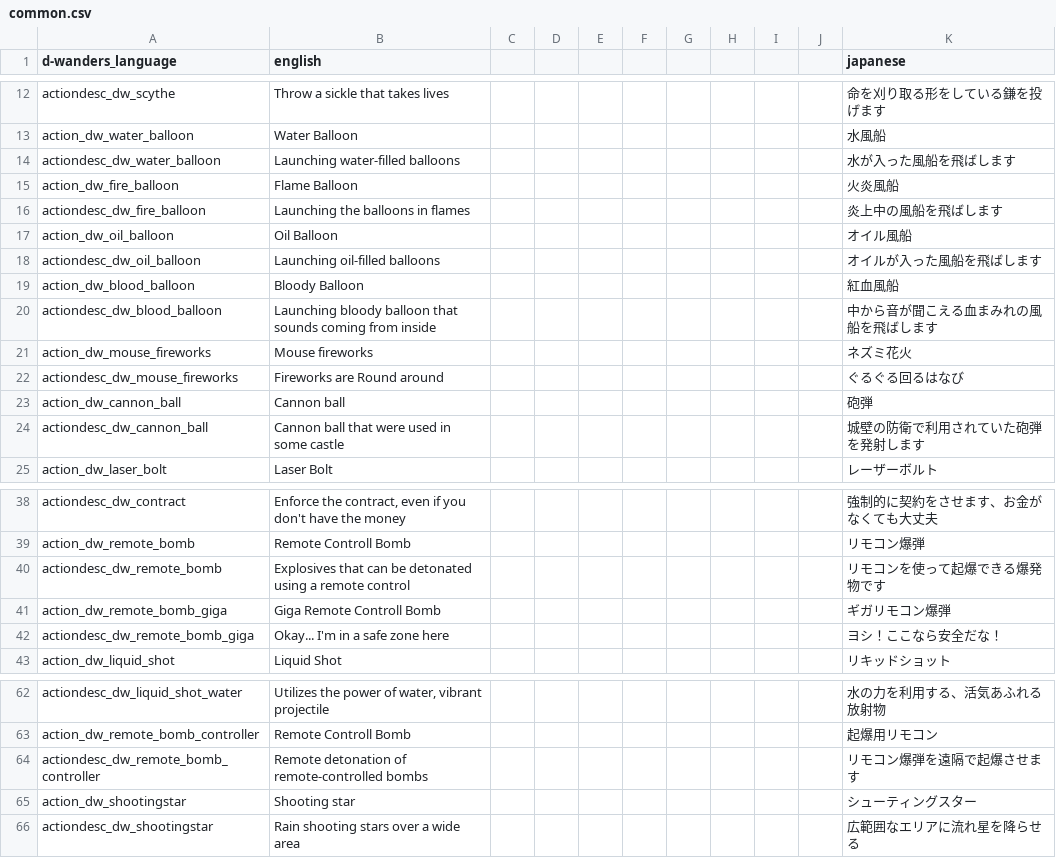
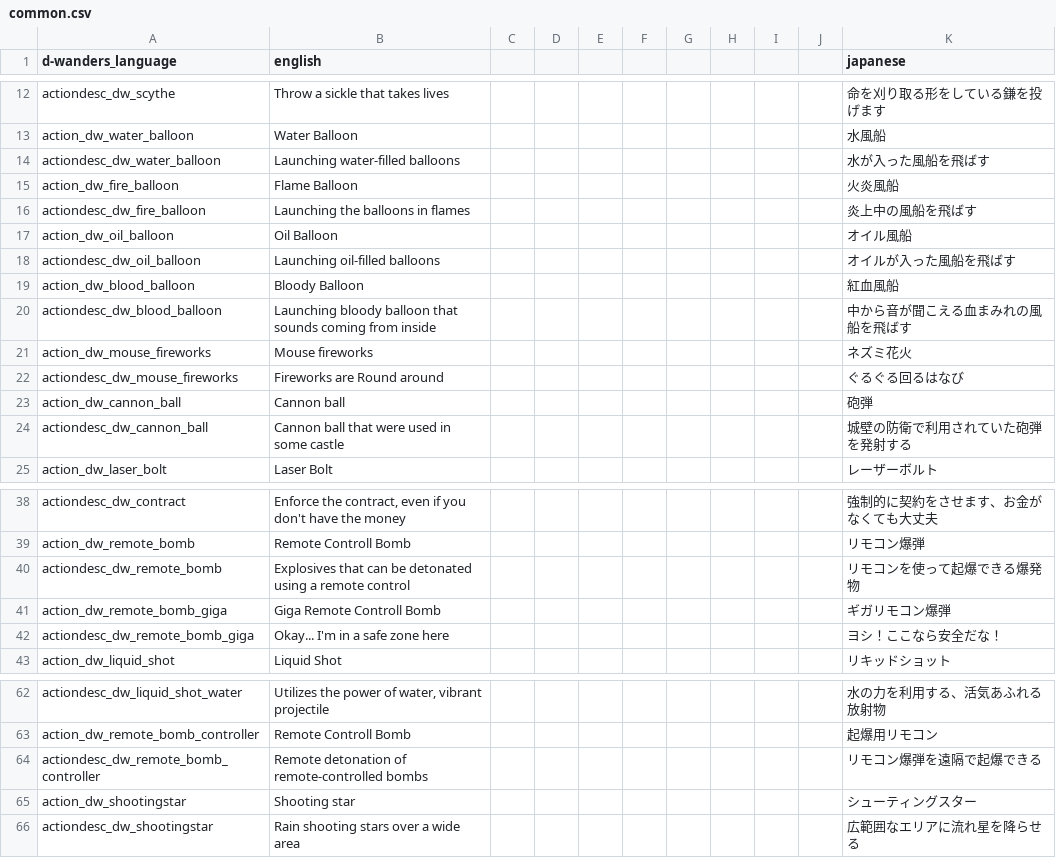
Before and after one commit to den3606/d-wonders, a CSV file: files/translations/common.csv, drawn as a sheet; only a part is shown, gaps mark what is left out; the diff covers the shown part only.

```diff
--- a/files/translations/common.csv
+++ b/files/translations/common.csv
@@ -13,9 +13,9 @@ actiondesc_dw_scythe,Throw a sickle that takes lives,,,,,,,,,命を刈り取る
 action_dw_water_balloon,Water Balloon,,,,,,,,,水風船,,,,,
-actiondesc_dw_water_balloon,"Launching water-filled balloons",,,,,,,,,水が入った風船を飛ばします,,,,,
+actiondesc_dw_water_balloon,"Launching water-filled balloons",,,,,,,,,水が入った風船を飛ばす,,,,,
 action_dw_fire_balloon,Flame Balloon,,,,,,,,,火炎風船,,,,,
-actiondesc_dw_fire_balloon,"Launching the balloons in flames",,,,,,,,,炎上中の風船を飛ばします,,,,,
+actiondesc_dw_fire_balloon,"Launching the balloons in flames",,,,,,,,,炎上中の風船を飛ばす,,,,,
 action_dw_oil_balloon,Oil Balloon,,,,,,,,,オイル風船,,,,,
-actiondesc_dw_oil_balloon,"Launching oil-filled balloons",,,,,,,,,オイルが入った風船を飛ばします,,,,,
+actiondesc_dw_oil_balloon,"Launching oil-filled balloons",,,,,,,,,オイルが入った風船を飛ばす,,,,,
 action_dw_blood_balloon,Bloody Balloon,,,,,,,,,紅血風船,,,,,
-actiondesc_dw_blood_balloon,"Launching bloody balloon that sounds coming from inside",,,,,,,,,中から音が聞こえる血まみれの風船を飛ばします,,,,,
+actiondesc_dw_blood_balloon,"Launching bloody balloon that sounds coming from inside",,,,,,,,,中から音が聞こえる血まみれの風船を飛ばす,,,,,
 action_dw_mouse_fireworks,Mouse fireworks,,,,,,,,,ネズミ花火,,,,,
@@ -23,3 +23,3 @@ actiondesc_dw_mouse_fireworks,Fireworks are Round around,,,,,,,,,ぐるぐる回
 action_dw_cannon_ball,Cannon ball,,,,,,,,,砲弾,,,,,
-actiondesc_dw_cannon_ball,"Cannon ball that were used in some castle",,,,,,,,,城壁の防衛で利用されていた砲弾を発射します,,,,,
+actiondesc_dw_cannon_ball,"Cannon ball that were used in some castle",,,,,,,,,城壁の防衛で利用されていた砲弾を発射する,,,,,
 action_dw_laser_bolt,Laser Bolt,,,,,,,,,レーザーボルト,,,,,
@@ -39,3 +39,3 @@ actiondesc_dw_contract,"Enforce the contract, even if you don't have the money",
 action_dw_remote_bomb,Remote Controll Bomb,,,,,,,,,リモコン爆弾,,,,,
-actiondesc_dw_remote_bomb,Explosives that can be detonated using a remote control,,,,,,,,,リモコンを使って起爆できる爆発物です,,,,,
+actiondesc_dw_remote_bomb,Explosives that can be detonated using a remote control,,,,,,,,,リモコンを使って起爆できる爆発物,,,,,
 action_dw_remote_bomb_giga,Giga Remote Controll Bomb,,,,,,,,,ギガリモコン爆弾,,,,,
@@ -63,3 +63,3 @@ actiondesc_dw_liquid_shot_water,"Utilizes the power of water, vibrant projectile
 action_dw_remote_bomb_controller,Remote Controll Bomb,,,,,,,,,起爆用リモコン,,,,,
-actiondesc_dw_remote_bomb_controller,Remote detonation of remote-controlled bombs,,,,,,,,,リモコン爆弾を遠隔で起爆させます,,,,,
+actiondesc_dw_remote_bomb_controller,Remote detonation of remote-controlled bombs,,,,,,,,,リモコン爆弾を遠隔で起爆できる,,,,,
 action_dw_shootingstar,Shooting star,,,,,,,,,シューティングスター,,,,,
```
Also changed, not shown: 1 added row and 11 edited cells elsewhere in this file.
